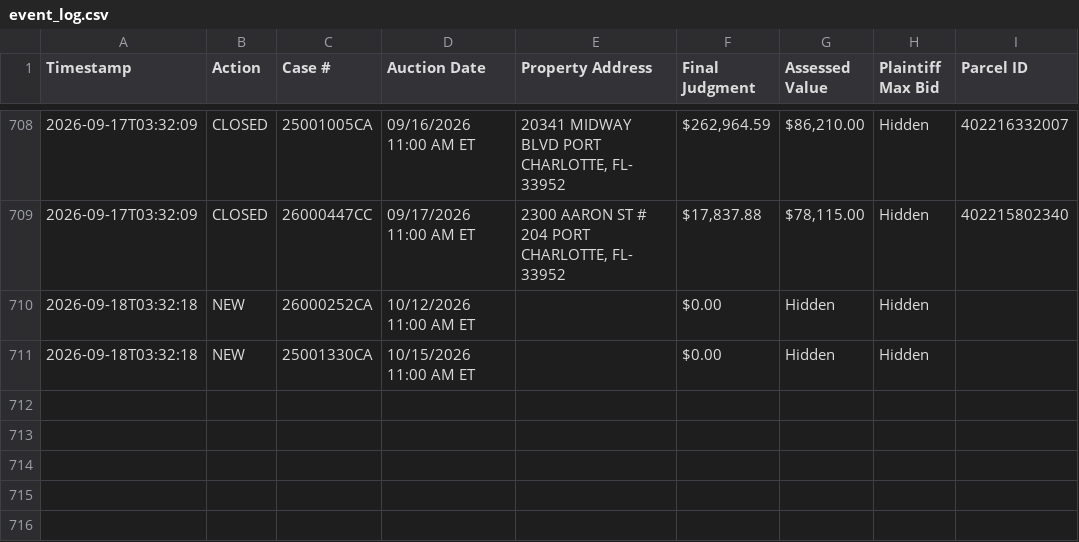
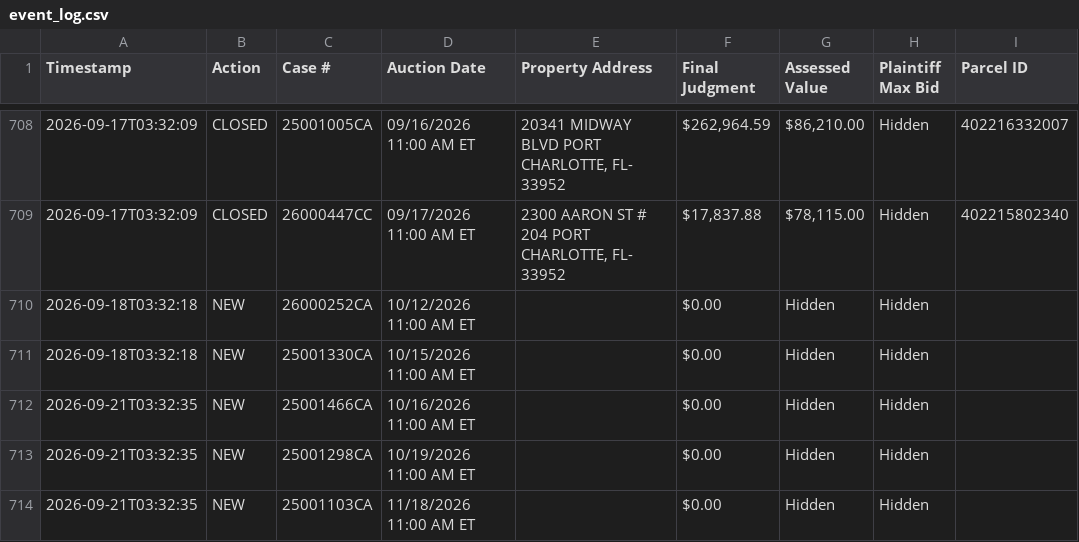
Before and after one commit to figlesias7/realforeclose-charlotte, a CSV file: data/event_log.csv, drawn as a sheet; only a part is shown, gaps mark what is left out.

```diff
--- a/data/event_log.csv
+++ b/data/event_log.csv
@@ -711 +711,4 @@ Timestamp,Action,Case #,Auction Date,Property Address,Final Judgment,Assessed Va
 2026-09-18T03:32:18,NEW,25001330CA,10/15/2026 11:00 AM ET,,$0.00,Hidden,Hidden,
+2026-09-21T03:32:35,NEW,25001466CA,10/16/2026 11:00 AM ET,,$0.00,Hidden,Hidden,
+2026-09-21T03:32:35,NEW,25001298CA,10/19/2026 11:00 AM ET,,$0.00,Hidden,Hidden,
+2026-09-21T03:32:35,NEW,25001103CA,11/18/2026 11:00 AM ET,,$0.00,Hidden,Hidden,
```
Also changed, not shown: data/all_seen.csv, 3 other files.
